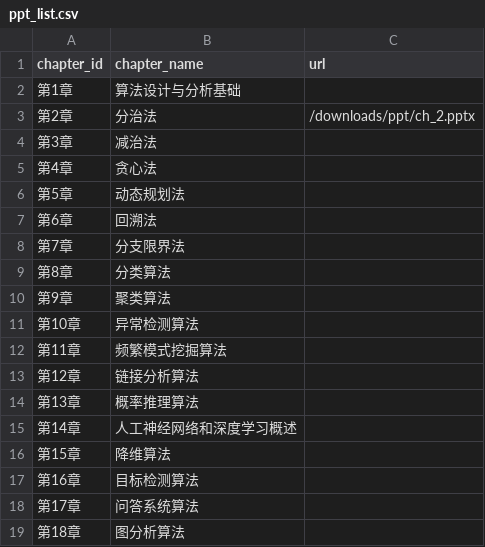
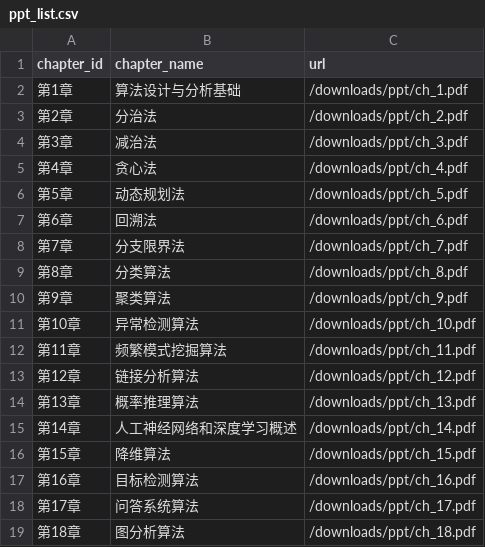
Before and after one commit to cloudcodework/cloudcodework.github.io, a CSV file: _data/ppt_list.csv, drawn as a sheet.

Commit message:
部署教学资源

```diff
--- a/_data/ppt_list.csv
+++ b/_data/ppt_list.csv
@@ -1,19 +1,19 @@
 chapter_id,chapter_name,url
-第1章,算法设计与分析基础,
-第2章,分治法,/downloads/ppt/ch_2.pptx
-第3章,减治法,
-第4章,贪心法,
-第5章,动态规划法,
-第6章,回溯法,
-第7章,分支限界法,
-第8章,分类算法,
-第9章,聚类算法,
-第10章,异常检测算法,
-第11章,频繁模式挖掘算法,
-第12章,链接分析算法,
-第13章,概率推理算法,
-第14章,人工神经网络和深度学习概述,
-第15章,降维算法,
-第16章,目标检测算法,
-第17章,问答系统算法,
-第18章,图分析算法,
+第1章,算法设计与分析基础,/downloads/ppt/ch_1.pdf
+第2章,分治法,/downloads/ppt/ch_2.pdf
+第3章,减治法,/downloads/ppt/ch_3.pdf
+第4章,贪心法,/downloads/ppt/ch_4.pdf
+第5章,动态规划法,/downloads/ppt/ch_5.pdf
+第6章,回溯法,/downloads/ppt/ch_6.pdf
+第7章,分支限界法,/downloads/ppt/ch_7.pdf
+第8章,分类算法,/downloads/ppt/ch_8.pdf
+第9章,聚类算法,/downloads/ppt/ch_9.pdf
+第10章,异常检测算法,/downloads/ppt/ch_10.pdf
+第11章,频繁模式挖掘算法,/downloads/ppt/ch_11.pdf
+第12章,链接分析算法,/downloads/ppt/ch_12.pdf
+第13章,概率推理算法,/downloads/ppt/ch_13.pdf
+第14章,人工神经网络和深度学习概述,/downloads/ppt/ch_14.pdf
+第15章,降维算法,/downloads/ppt/ch_15.pdf
+第16章,目标检测算法,/downloads/ppt/ch_16.pdf
+第17章,问答系统算法,/downloads/ppt/ch_17.pdf
+第18章,图分析算法,/downloads/ppt/ch_18.pdf
```
